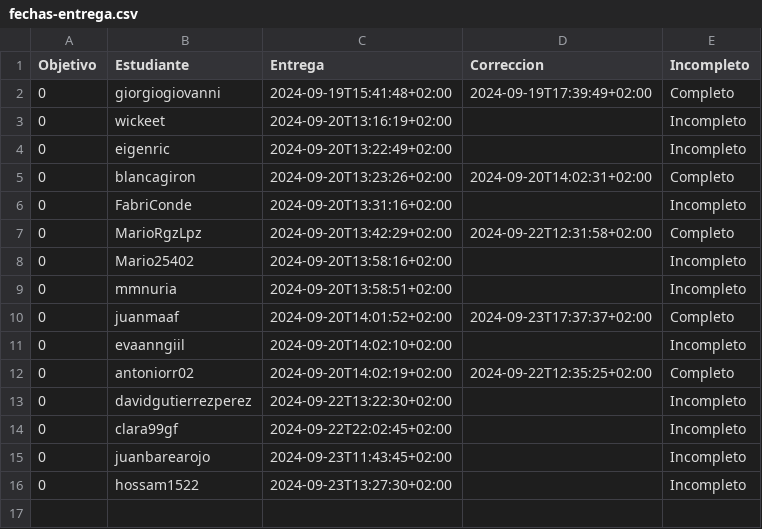
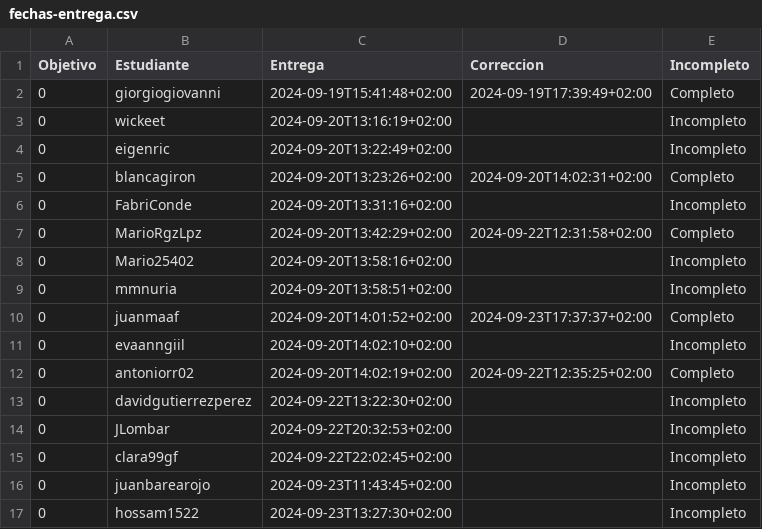
Before and after one commit to pablotl0/IV-, a CSV file: data/fechas-entrega.csv, drawn as a sheet; the diff names each change by its address in the sheet, - before the commit and + after, or states it on an @@ line.

```diff
--- a/data/fechas-entrega.csv
+++ b/data/fechas-entrega.csv
+row 14: 0 | JLombar | 2024-09-22T20:32:53+02:00 |  | Incompleto
```
Also changed, not shown: 1 other file.
